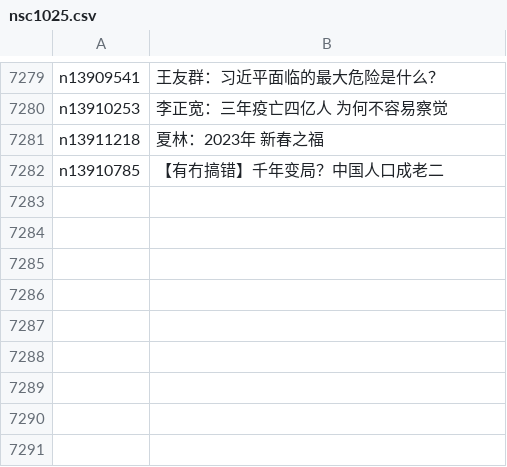
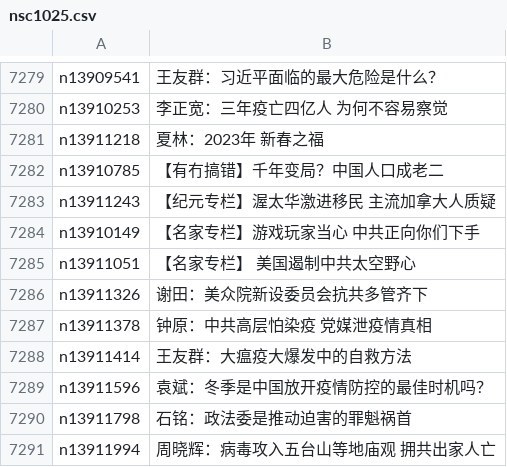
Before and after one commit to epic-marker/epoch-comment, a CSV file: indexes/nsc1025.csv, drawn as a sheet; only a part is shown, gaps mark what is left out.

```diff
--- a/indexes/nsc1025.csv
+++ b/indexes/nsc1025.csv
@@ -7282 +7282,10 @@ n13911218,夏林：2023年 新春之福
 n13910785,【有冇搞错】千年变局？中国人口成老二
+n13911243,【纪元专栏】渥太华激进移民 主流加拿大人质疑
+n13910149,【名家专栏】游戏玩家当心 中共正向你们下手
+n13911051,【名家专栏】 美国遏制中共太空野心
+n13911326,谢田：美众院新设委员会抗共多管齐下
+n13911378,钟原：中共高层怕染疫 党媒泄疫情真相
+n13911414,王友群：大瘟疫大爆发中的自救方法
+n13911596,袁斌：冬季是中国放开疫情防控的最佳时机吗？
+n13911798,石铭：政法委是推动迫害的罪魁祸首
+n13911994,周晓辉：病毒攻入五台山等地庙观 拥共出家人亡
```
Also changed, not shown: indexes/nsc1026.csv, indexes/nsc993.csv, 23 other files.
